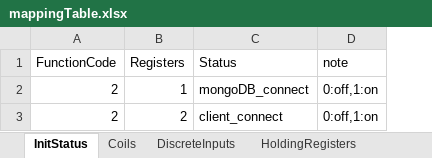
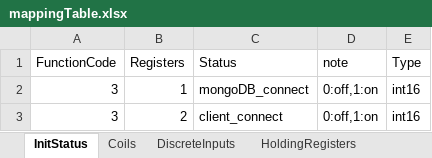
Before and after one commit to Wynnlin329/modbus_slave_server, an Excel workbook: modbus_server/mappingTable.xlsx, sheet InitStatus, drawn as a sheet; values as stored, in another font and other column widths than the file's, no borders; the diff names each change by its address in the sheet, - before the commit and + after, or states it on an @@ line.

```diff
--- a/modbus_server/mappingTable.xlsx (sheet InitStatus)
+++ b/modbus_server/mappingTable.xlsx (sheet InitStatus)
+column E (Type), rows 2-3: int16 | int16
-A2:A3 (FunctionCode): 2
+A2:A3 (FunctionCode): 3
```
Also changed, not shown: sheet InputRegisters, sheet HoldingRegisters, sheet DiscreteInputs, sheet Coils, 4 other files.
